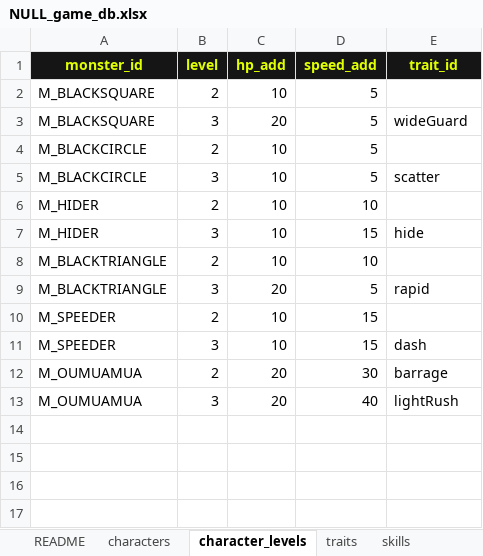
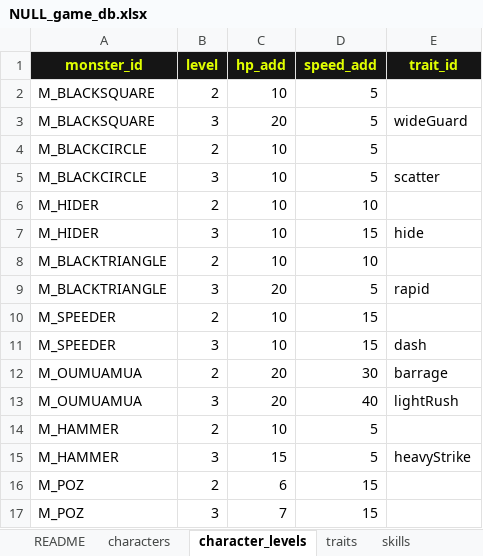
Before and after one commit to obneao-indy/null-mobile, an Excel workbook: NULL_game_db.xlsx, sheet character_levels, drawn as a sheet; values as stored, in another font and other column widths than the file's, no borders; table styles not drawn; the diff names each change by its address in the sheet, - before the commit and + after, or states it on an @@ line.

Commit message:
Add Hammer and Poz content

```diff
--- a/NULL_game_db.xlsx (sheet character_levels)
+++ b/NULL_game_db.xlsx (sheet character_levels)
+row 14: M_HAMMER | 2 | 10 | 5
+row 15: M_HAMMER | 3 | 15 | 5 | heavyStrike
+row 16: M_POZ | 2 | 6 | 15
+row 17: M_POZ | 3 | 7 | 15
```
Also changed, not shown: sheet drops, sheet stage_waves, sheet skill_levels, sheet stages, sheet characters, sheet skills, 1 more sheet, other sheet tabs, 5 other files.
